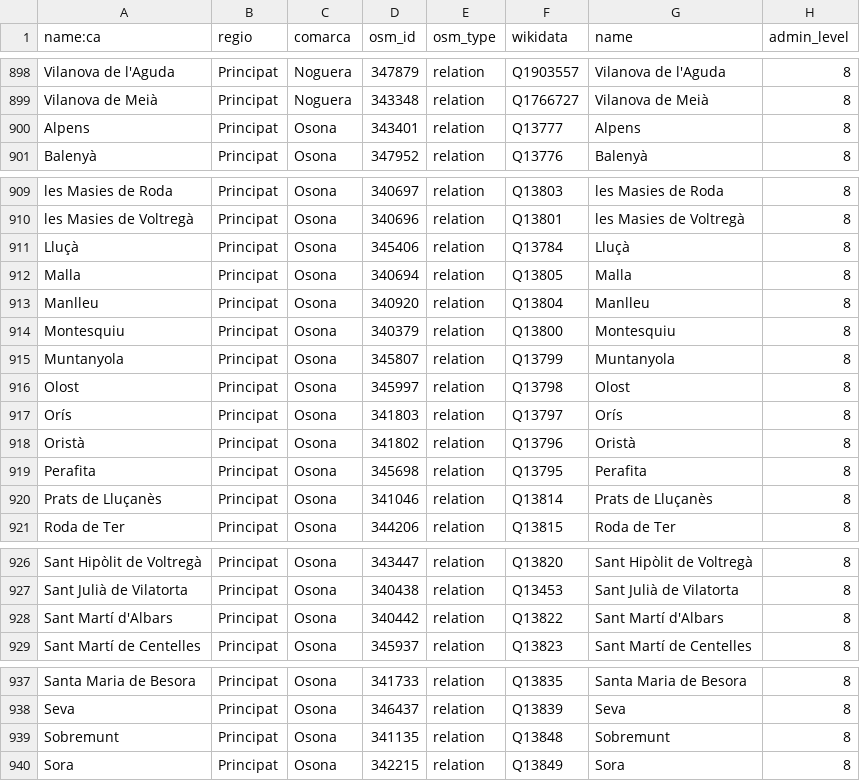
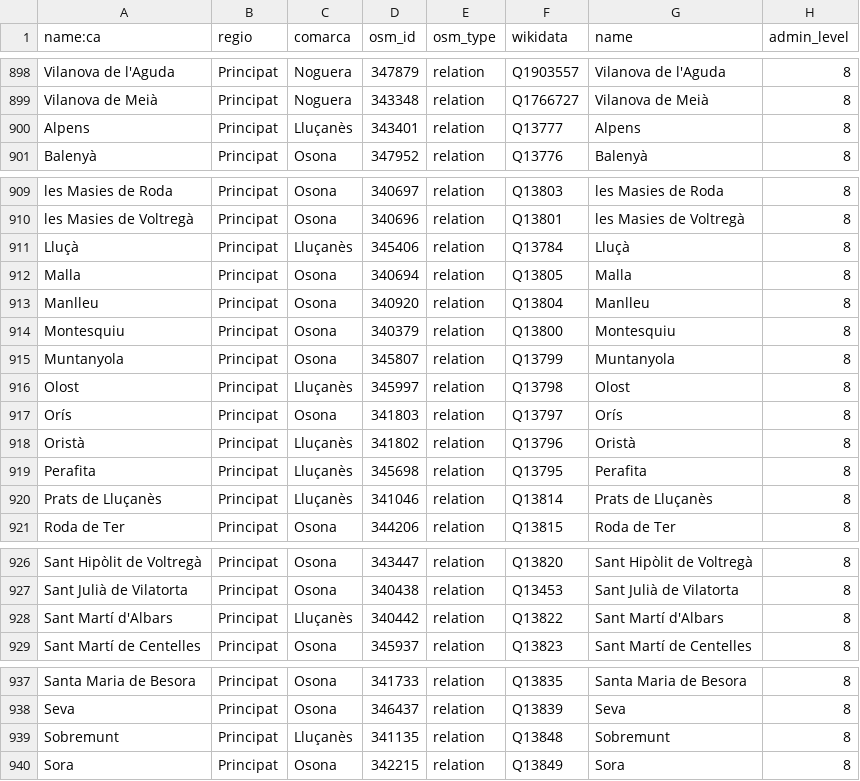
Before and after one commit to OSM-Catalan/monitorOSM, a TSV file: data-raw/municipis.tsv, drawn as a sheet; only a part is shown, gaps mark what is left out.

```diff
--- a/data-raw/municipis.tsv
+++ b/data-raw/municipis.tsv
@@ -899,3 +899,3 @@
 "Vilanova de Meià"	"Principat"	"Noguera"	"343348"	"relation"	"Q1766727"	"Vilanova de Meià"	"8"
-"Alpens"	"Principat"	"Osona"	"343401"	"relation"	"Q13777"	"Alpens"	"8"
+"Alpens"	"Principat"	"Lluçanès"	"343401"	"relation"	"Q13777"	"Alpens"	"8"
 "Balenyà"	"Principat"	"Osona"	"347952"	"relation"	"Q13776"	"Balenyà"	"8"
@@ -910,3 +910,3 @@
 "les Masies de Voltregà"	"Principat"	"Osona"	"340696"	"relation"	"Q13801"	"les Masies de Voltregà"	"8"
-"Lluçà"	"Principat"	"Osona"	"345406"	"relation"	"Q13784"	"Lluçà"	"8"
+"Lluçà"	"Principat"	"Lluçanès"	"345406"	"relation"	"Q13784"	"Lluçà"	"8"
 "Malla"	"Principat"	"Osona"	"340694"	"relation"	"Q13805"	"Malla"	"8"
@@ -915,7 +915,7 @@
 "Muntanyola"	"Principat"	"Osona"	"345807"	"relation"	"Q13799"	"Muntanyola"	"8"
-"Olost"	"Principat"	"Osona"	"345997"	"relation"	"Q13798"	"Olost"	"8"
+"Olost"	"Principat"	"Lluçanès"	"345997"	"relation"	"Q13798"	"Olost"	"8"
 "Orís"	"Principat"	"Osona"	"341803"	"relation"	"Q13797"	"Orís"	"8"
-"Oristà"	"Principat"	"Osona"	"341802"	"relation"	"Q13796"	"Oristà"	"8"
-"Perafita"	"Principat"	"Osona"	"345698"	"relation"	"Q13795"	"Perafita"	"8"
-"Prats de Lluçanès"	"Principat"	"Osona"	"341046"	"relation"	"Q13814"	"Prats de Lluçanès"	"8"
+"Oristà"	"Principat"	"Lluçanès"	"341802"	"relation"	"Q13796"	"Oristà"	"8"
+"Perafita"	"Principat"	"Lluçanès"	"345698"	"relation"	"Q13795"	"Perafita"	"8"
+"Prats de Lluçanès"	"Principat"	"Lluçanès"	"341046"	"relation"	"Q13814"	"Prats de Lluçanès"	"8"
 "Roda de Ter"	"Principat"	"Osona"	"344206"	"relation"	"Q13815"	"Roda de Ter"	"8"
@@ -927,3 +927,3 @@
 "Sant Julià de Vilatorta"	"Principat"	"Osona"	"340438"	"relation"	"Q13453"	"Sant Julià de Vilatorta"	"8"
-"Sant Martí d'Albars"	"Principat"	"Osona"	"340442"	"relation"	"Q13822"	"Sant Martí d'Albars"	"8"
+"Sant Martí d'Albars"	"Principat"	"Lluçanès"	"340442"	"relation"	"Q13822"	"Sant Martí d'Albars"	"8"
 "Sant Martí de Centelles"	"Principat"	"Osona"	"345937"	"relation"	"Q13823"	"Sant Martí de Centelles"	"8"
@@ -938,3 +938,3 @@
 "Seva"	"Principat"	"Osona"	"346437"	"relation"	"Q13839"	"Seva"	"8"
-"Sobremunt"	"Principat"	"Osona"	"341135"	"relation"	"Q13848"	"Sobremunt"	"8"
+"Sobremunt"	"Principat"	"Lluçanès"	"341135"	"relation"	"Q13848"	"Sobremunt"	"8"
 "Sora"	"Principat"	"Osona"	"342215"	"relation"	"Q13849"	"Sora"	"8"
```
Also changed, not shown: data-raw/comarques.tsv, 2 other files.
